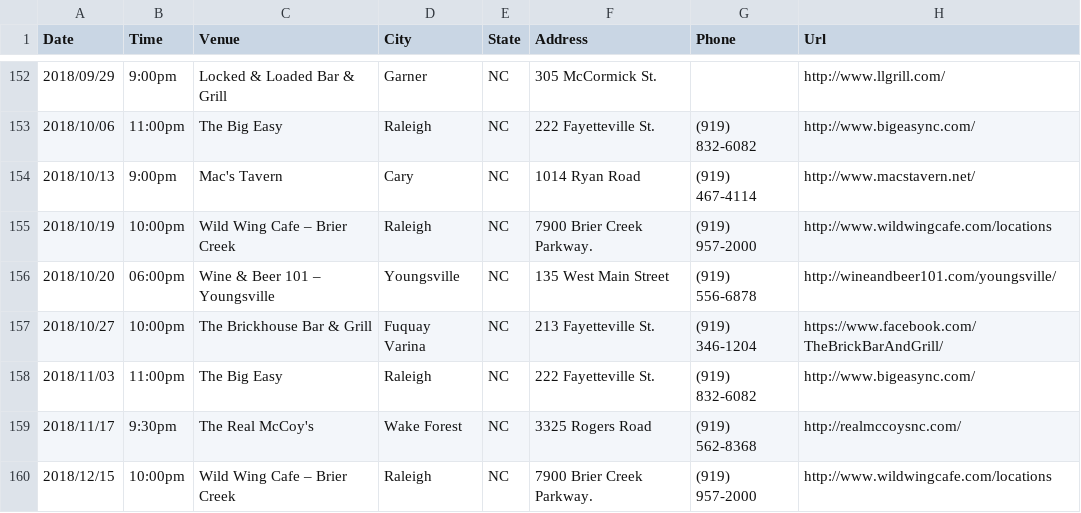
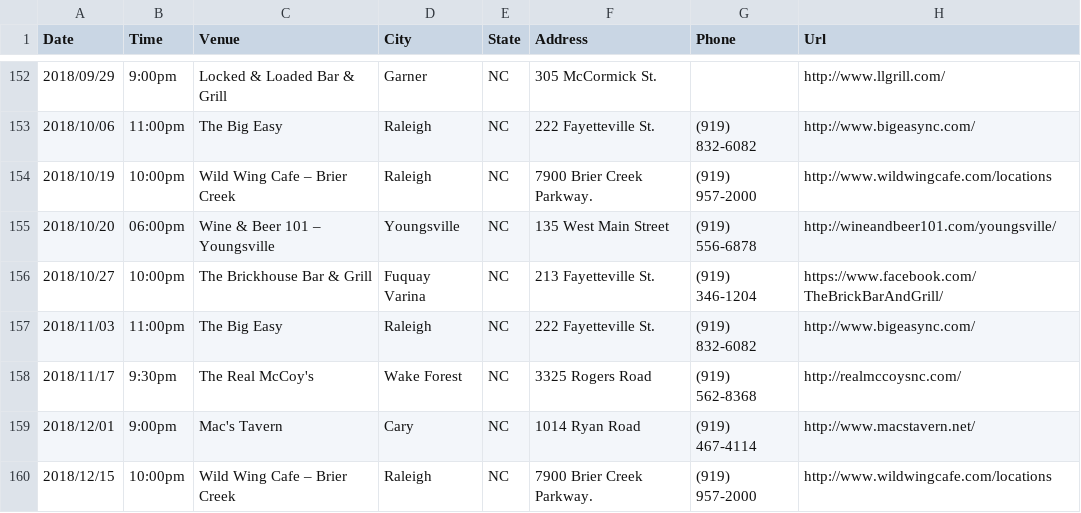
Before and after one commit to redlinenc/redlinenc, a CSV file: _data/shows.csv, drawn as a sheet; only a part is shown, gaps mark what is left out.

Commit message:
Update shows.csv

```diff
--- a/_data/shows.csv
+++ b/_data/shows.csv
@@ -153,3 +153,2 @@ Date,Time,Venue,City,State,Address,Phone,Url
 2018/10/06,11:00pm,The Big Easy,Raleigh, NC,222 Fayetteville St.,(919) 832-6082,http://www.bigeasync.com/
-2018/10/13,9:00pm,Mac's Tavern,Cary, NC,1014 Ryan Road,(919) 467-4114,http://www.macstavern.net/
 2018/10/19,10:00pm,Wild Wing Cafe – Brier Creek,Raleigh, NC,7900 Brier Creek Parkway.,(919) 957-2000,http://www.wildwingcafe.com/locations
@@ -159,2 +158,3 @@ Date,Time,Venue,City,State,Address,Phone,Url
 2018/11/17,9:30pm,The Real McCoy's,Wake Forest, NC,3325 Rogers Road,(919) 562-8368,http://realmccoysnc.com/
+2018/12/01,9:00pm,Mac's Tavern,Cary, NC,1014 Ryan Road,(919) 467-4114,http://www.macstavern.net/
 2018/12/15,10:00pm,Wild Wing Cafe – Brier Creek,Raleigh, NC,7900 Brier Creek Parkway.,(919) 957-2000,http://www.wildwingcafe.com/locations
```
